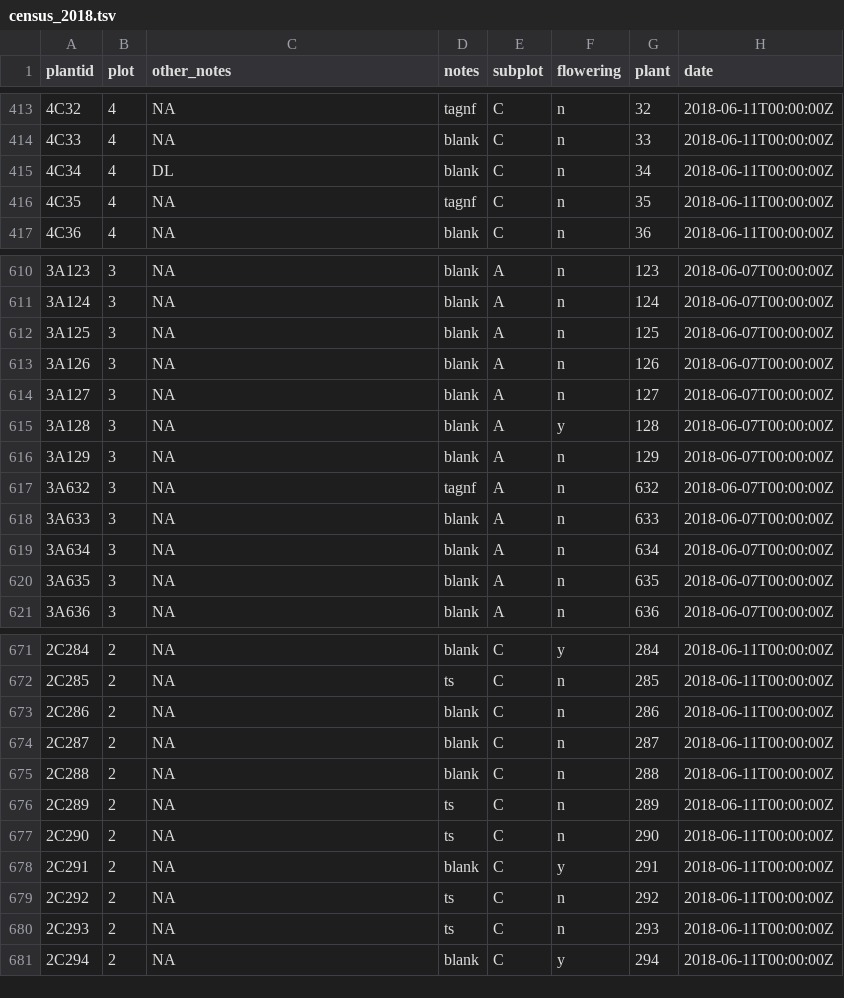
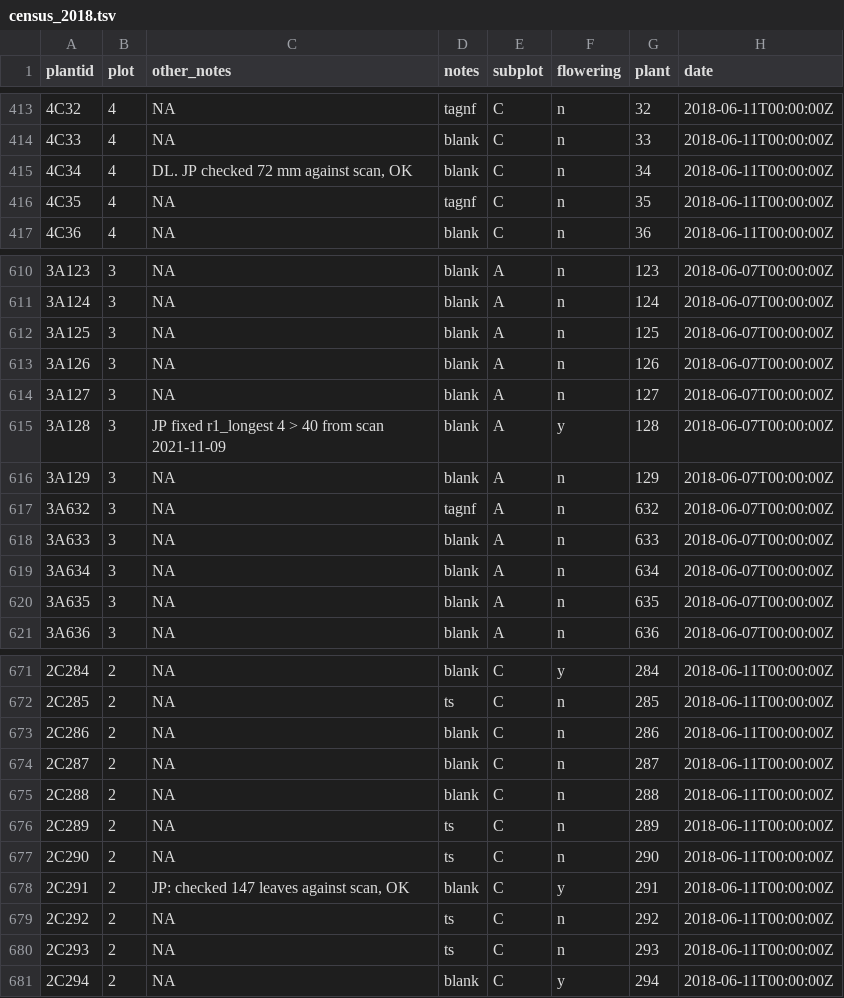
Before and after one commit to jmpowers/maxfield, a TSV file: data/census_2018.tsv, drawn as a sheet; only a part is shown, gaps mark what is left out; the diff names each change by its address in the sheet, - before the commit and + after, or states it on an @@ line.

```diff
--- a/data/census_2018.tsv
+++ b/data/census_2018.tsv
-C415 (other_notes): DL
+C415 (other_notes): DL. JP checked 72 mm against scan, OK
-C615 (other_notes): NA
+C615 (other_notes): JP fixed r1_longest 4 > 40 from scan 2021-11-09
-C678 (other_notes): NA
+C678 (other_notes): JP: checked 147 leaves against scan, OK
```
Also changed, not shown: data/census_2019.tsv, data/census_2021.tsv, 6 other files.
